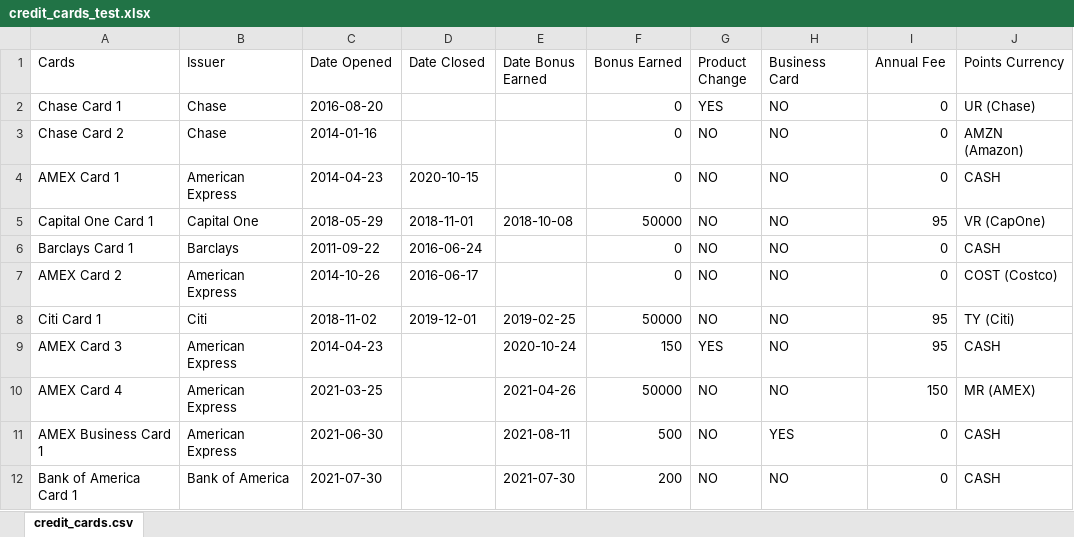
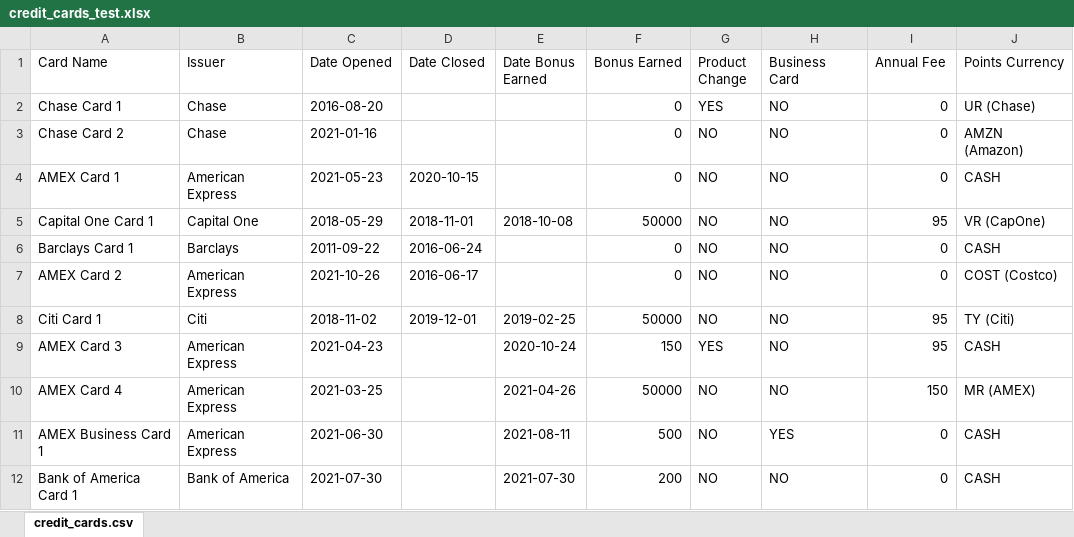
Before and after one commit to dendicott/swipe-rewards, an Excel workbook: credit_cards_test.xlsx, sheet credit_cards.csv, drawn as a sheet; values as stored, in another font and other column widths than the file's, no borders; the diff names each change by its address in the sheet, - before the commit and + after, or states it on an @@ line.

Commit message:
updated column name in test excel file, added example screenshot of gui and example output file

```diff
--- a/credit_cards_test.xlsx (sheet credit_cards.csv)
+++ b/credit_cards_test.xlsx (sheet credit_cards.csv)
-A1: Cards
+A1: Card Name
-C3 (Date Opened): 2014-01-16
+C3 (Date Opened): 2021-01-16
-C4 (Date Opened): 2014-04-23
+C4 (Date Opened): 2021-05-23
-C7 (Date Opened): 2014-10-26
+C7 (Date Opened): 2021-10-26
-C9 (Date Opened): 2014-04-23
+C9 (Date Opened): 2021-04-23
```
Also changed, not shown: 3 other files.
